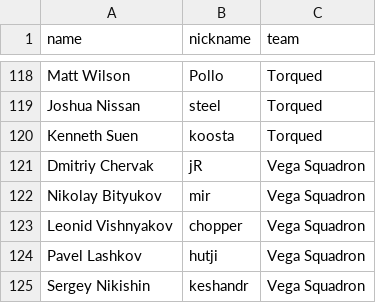
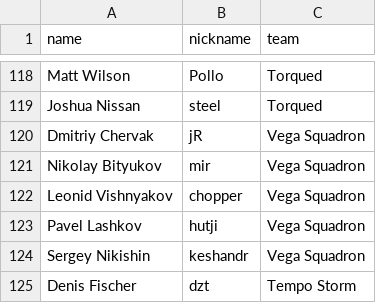
Before and after one commit to Nissen96/DM505-Project-Data, a CSV file: players.csv, drawn as a sheet; only a part is shown, gaps mark what is left out; the shorter side is filled out with more unchanged rows.

Commit message:
Remove duplicate player

```diff
--- a/players.csv
+++ b/players.csv
@@ -119,3 +119,2 @@ Matt Wilson;Pollo;Torqued
 Joshua Nissan;steel;Torqued
-Kenneth Suen;koosta;Torqued
 Dmitriy Chervak;jR;Vega Squadron
```
